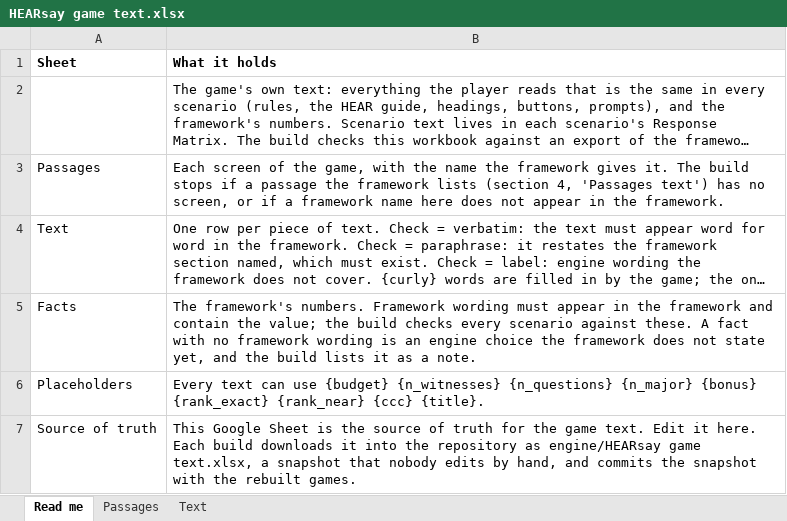
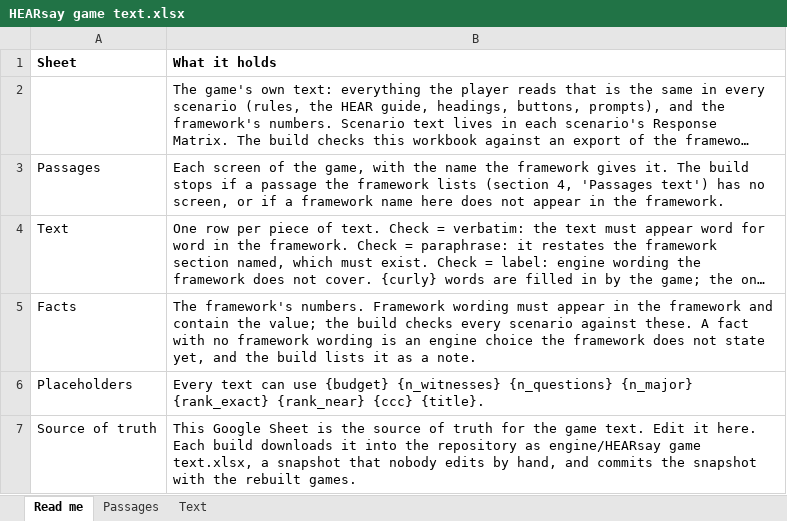
Before and after one commit to HolyTispoon/HEARsay-Mysteries, an Excel workbook: engine/HEARsay game text.xlsx, sheet Read me, drawn as a sheet; long unchanged cells end in …; values as stored, in another font and other column widths than the file's, no borders; charts and pictures not drawn; the diff names each change by its address in the sheet, - before the commit and + after, or states it on an @@ line.

```diff
--- a/engine/HEARsay game text.xlsx (sheet Read me)
+++ b/engine/HEARsay game text.xlsx (sheet Read me)
-B6 (What it holds): …{n_questions} {n_major} {bonus} {rank_exact} {rank_near}…
+B6 (What it holds): …{n_questions} {n_major} {rank_exact} {rank_near}…
```
Also changed, not shown: sheet Text, 4 other files.
